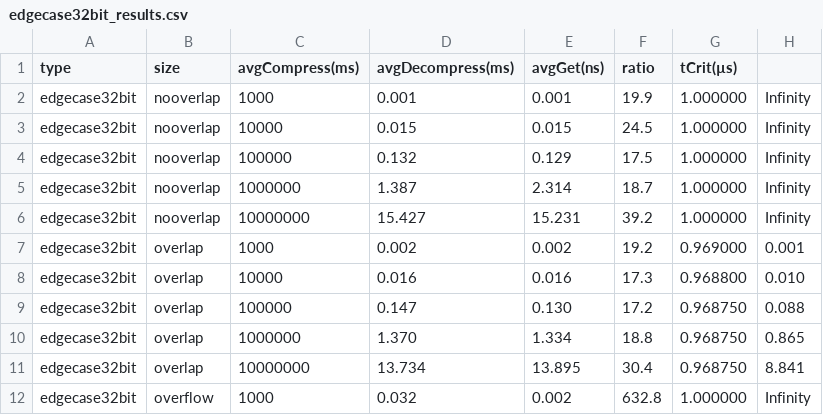
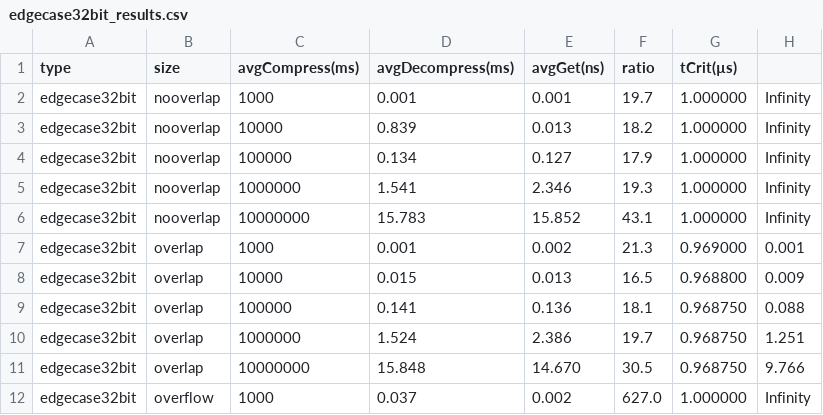
Before and after one commit to JJ-vle/BitPacking, a CSV file: data/out/edgecase32bit_results.csv, drawn as a sheet; only a part is shown; the diff covers the shown part only.

```diff
--- a/data/out/edgecase32bit_results.csv
+++ b/data/out/edgecase32bit_results.csv
@@ -1,12 +1,12 @@
 type,size,avgCompress(ms),avgDecompress(ms),avgGet(ns),ratio,tCrit(µs)
-edgecase32bit,nooverlap,1000,0.001,0.001,19.9,1.000000,Infinity
-edgecase32bit,nooverlap,10000,0.015,0.015,24.5,1.000000,Infinity
-edgecase32bit,nooverlap,100000,0.132,0.129,17.5,1.000000,Infinity
-edgecase32bit,nooverlap,1000000,1.387,2.314,18.7,1.000000,Infinity
-edgecase32bit,nooverlap,10000000,15.427,15.231,39.2,1.000000,Infinity
-edgecase32bit,overlap,1000,0.002,0.002,19.2,0.969000,0.001
-edgecase32bit,overlap,10000,0.016,0.016,17.3,0.968800,0.010
-edgecase32bit,overlap,100000,0.147,0.130,17.2,0.968750,0.088
-edgecase32bit,overlap,1000000,1.370,1.334,18.8,0.968750,0.865
-edgecase32bit,overlap,10000000,13.734,13.895,30.4,0.968750,8.841
-edgecase32bit,overflow,1000,0.032,0.002,632.8,1.000000,Infinity
+edgecase32bit,nooverlap,1000,0.001,0.001,19.7,1.000000,Infinity
+edgecase32bit,nooverlap,10000,0.839,0.013,18.2,1.000000,Infinity
+edgecase32bit,nooverlap,100000,0.134,0.127,17.9,1.000000,Infinity
+edgecase32bit,nooverlap,1000000,1.541,2.346,19.3,1.000000,Infinity
+edgecase32bit,nooverlap,10000000,15.783,15.852,43.1,1.000000,Infinity
+edgecase32bit,overlap,1000,0.001,0.002,21.3,0.969000,0.001
+edgecase32bit,overlap,10000,0.015,0.013,16.5,0.968800,0.009
+edgecase32bit,overlap,100000,0.141,0.136,18.1,0.968750,0.088
+edgecase32bit,overlap,1000000,1.524,2.386,19.7,0.968750,1.251
+edgecase32bit,overlap,10000000,15.848,14.670,30.5,0.968750,9.766
+edgecase32bit,overflow,1000,0.037,0.002,627.0,1.000000,Infinity
```
Also changed, not shown: 12 edited cells elsewhere in this file, data/out/boltzmann_results.csv, data/out/uniform_results.csv, 42 other files.
